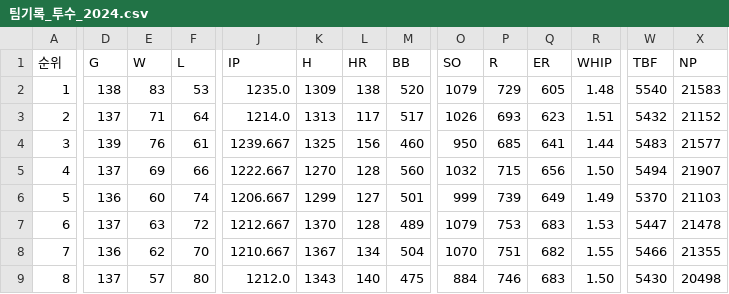
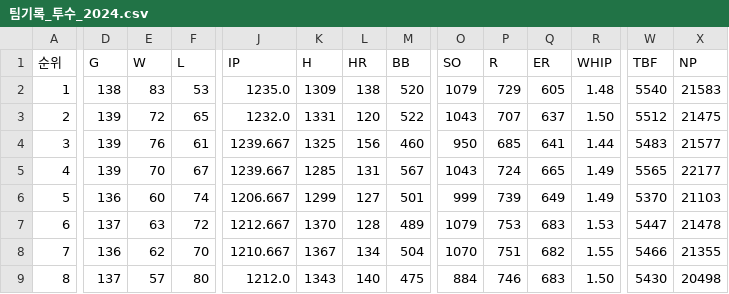
Before and after one commit to syeon8344/betnet_python, a CSV file: src/crawl_csv/pitcher/팀기록_투수_2024.csv, drawn as a sheet; only a part is shown, gaps mark what is left out; the diff covers the shown part only; the diff names each change by its address in the sheet, - before the commit and + after, or states it on an @@ line.

```diff
--- a/src/crawl_csv/pitcher/팀기록_투수_2024.csv
+++ b/src/crawl_csv/pitcher/팀기록_투수_2024.csv
-D3 (G): 137
+D3 (G): 139
-E3 (W): 71
+E3 (W): 72
-F3 (L): 64
+F3 (L): 65
-J3 (IP): 1214.0
+J3 (IP): 1232.0
-K3 (H): 1313
+K3 (H): 1331
-L3 (HR): 117
+L3 (HR): 120
-M3 (BB): 517
+M3 (BB): 522
-O3 (SO): 1026
+O3 (SO): 1043
-P3 (R): 693
+P3 (R): 707
-Q3 (ER): 623
+Q3 (ER): 637
-R3 (WHIP): 1.51
+R3 (WHIP): 1.50
-W3 (TBF): 5432
+W3 (TBF): 5512
-X3 (NP): 21152
+X3 (NP): 21475
-D5 (G): 137
+D5 (G): 139
-E5 (W): 69
+E5 (W): 70
-F5 (L): 66
+F5 (L): 67
-J5 (IP): 1222.667
+J5 (IP): 1239.667
-K5 (H): 1270
+K5 (H): 1285
-L5 (HR): 128
+L5 (HR): 131
-M5 (BB): 560
+M5 (BB): 567
-O5 (SO): 1032
+O5 (SO): 1043
-P5 (R): 715
+P5 (R): 724
-Q5 (ER): 656
+Q5 (ER): 665
-R5 (WHIP): 1.50
+R5 (WHIP): 1.49
-W5 (TBF): 5494
+W5 (TBF): 5565
-X5 (NP): 21907
+X5 (NP): 22177
```
Also changed, not shown: 50 edited cells elsewhere in this file, src/crawl_csv/hitter/팀기록_타자_2024.csv, src/crawl_csv/rank/팀순위_2024.csv, 11 other files.
